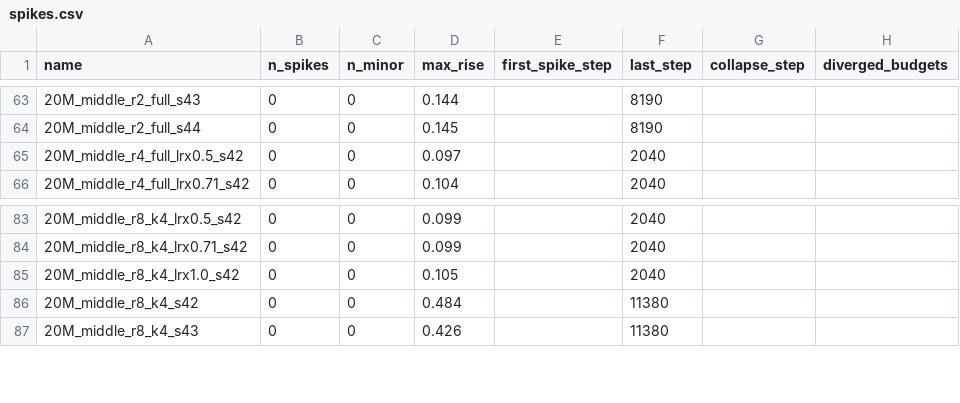
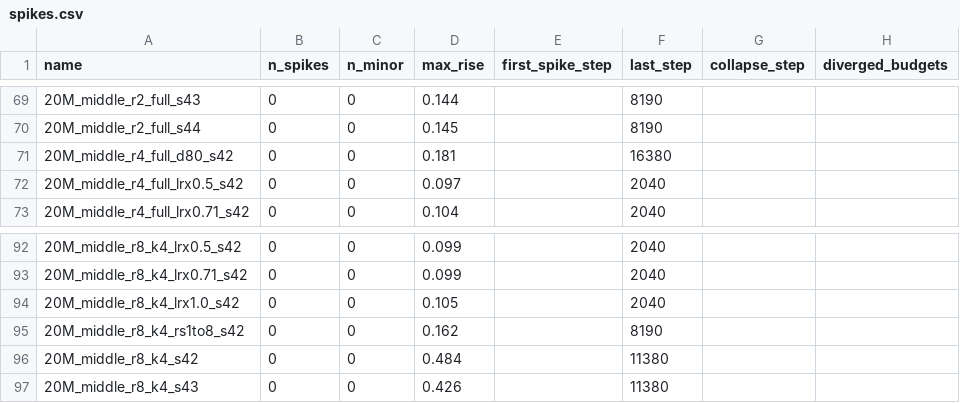
Before and after one commit to bethehand/looped-scaling, a CSV file: code/results/spikes.csv, drawn as a sheet; only a part is shown, gaps mark what is left out; the diff covers the shown part only; the diff names each change by its address in the sheet, - before the commit and + after, or states it on an @@ line.

```diff
--- a/code/results/spikes.csv
+++ b/code/results/spikes.csv
+row 71: 20M_middle_r4_full_d80_s42 | 0 | 0 | 0.181 |  | 16380
+row 95: 20M_middle_r8_k4_rs1to8_s42 | 0 | 0 | 0.162 |  | 8190
```
Also changed, not shown: 8 added rows elsewhere in this file, 17 other files.
